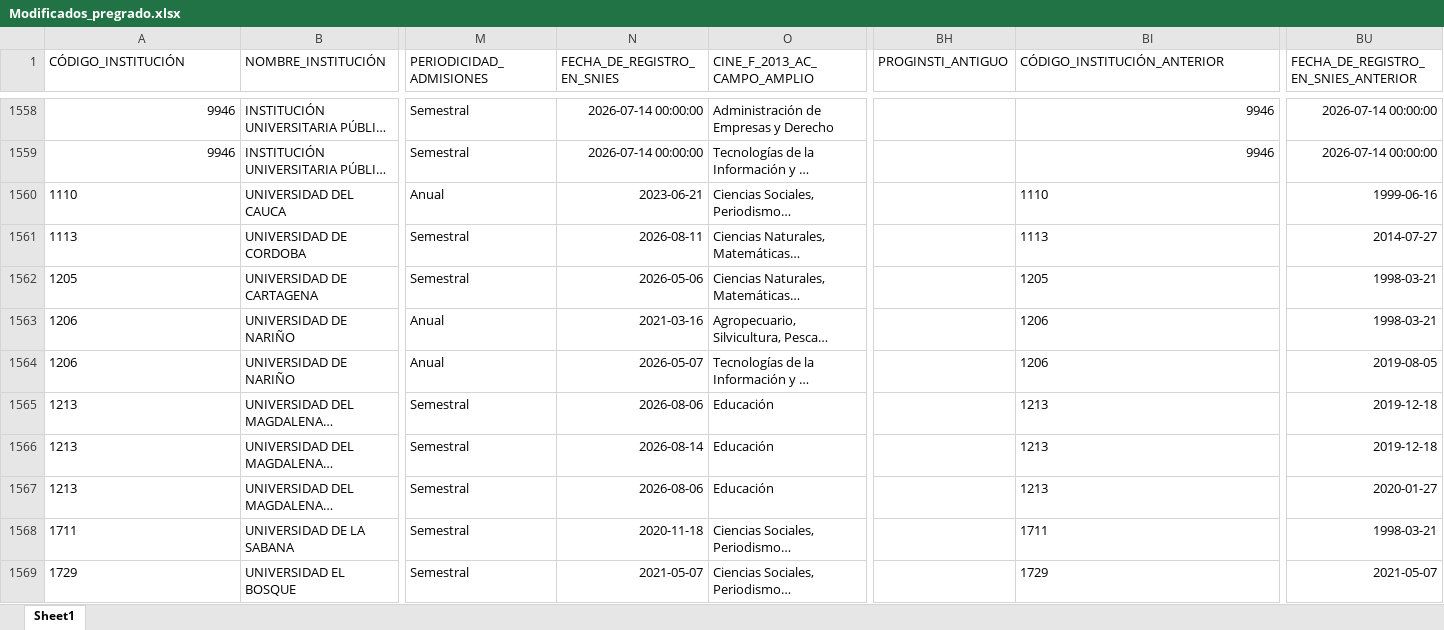
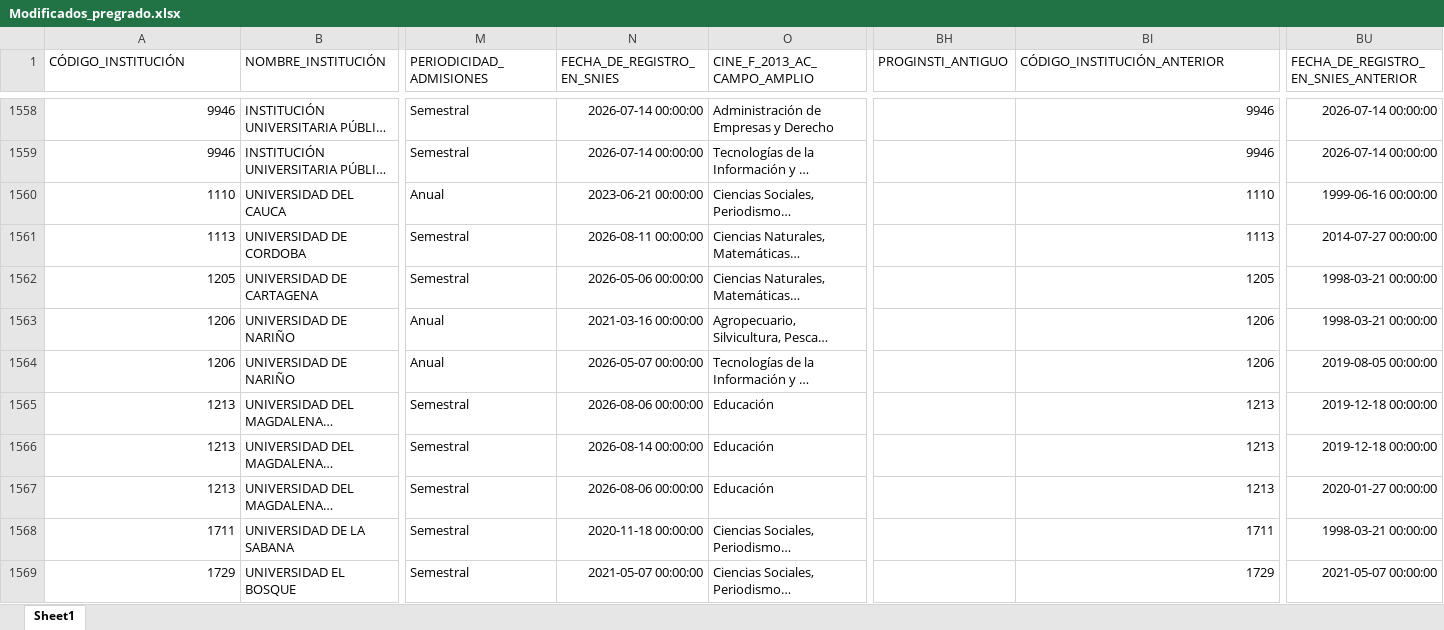
Before and after one commit to dirplaneacionun/snies_monitor, an Excel workbook: data/novedades/Modificados_pregrado.xlsx, sheet Sheet1, drawn as a sheet; only a part is shown, gaps mark what is left out; long unchanged cells end in …; values as stored, in another font and other column widths than the file's, no borders; the diff covers the shown part only; the diff names each change by its address in the sheet, - before the commit and + after, or states it on an @@ line.

Commit message:
Actualización SNIES y dashboard: 2026-09-15

```diff
--- a/data/novedades/Modificados_pregrado.xlsx (sheet Sheet1)
+++ b/data/novedades/Modificados_pregrado.xlsx (sheet Sheet1)
-A1560:A1569 alignment: left
+A1560:A1569 alignment: right
-N1560 (FECHA_DE_REGISTRO_EN_SNIES): 2023-06-21
+N1560 (FECHA_DE_REGISTRO_EN_SNIES): 2023-06-21 00:00:00
-BI1560:BI1569 alignment: left
+BI1560:BI1569 alignment: right
-BU1560: 1999-06-16
+BU1560: 1999-06-16 00:00:00
-N1561 (FECHA_DE_REGISTRO_EN_SNIES): 2026-08-11
+N1561 (FECHA_DE_REGISTRO_EN_SNIES): 2026-08-11 00:00:00
-BU1561: 2014-07-27
+BU1561: 2014-07-27 00:00:00
-N1562 (FECHA_DE_REGISTRO_EN_SNIES): 2026-05-06
+N1562 (FECHA_DE_REGISTRO_EN_SNIES): 2026-05-06 00:00:00
-BU1562:BU1563: 1998-03-21
+BU1562:BU1563: 1998-03-21 00:00:00
-N1563 (FECHA_DE_REGISTRO_EN_SNIES): 2021-03-16
+N1563 (FECHA_DE_REGISTRO_EN_SNIES): 2021-03-16 00:00:00
-N1564 (FECHA_DE_REGISTRO_EN_SNIES): 2026-05-07
+N1564 (FECHA_DE_REGISTRO_EN_SNIES): 2026-05-07 00:00:00
-BU1564: 2019-08-05
+BU1564: 2019-08-05 00:00:00
-N1565 (FECHA_DE_REGISTRO_EN_SNIES): 2026-08-06
+N1565 (FECHA_DE_REGISTRO_EN_SNIES): 2026-08-06 00:00:00
-BU1565:BU1566: 2019-12-18
+BU1565:BU1566: 2019-12-18 00:00:00
-N1566 (FECHA_DE_REGISTRO_EN_SNIES): 2026-08-14
+N1566 (FECHA_DE_REGISTRO_EN_SNIES): 2026-08-14 00:00:00
-N1567 (FECHA_DE_REGISTRO_EN_SNIES): 2026-08-06
+N1567 (FECHA_DE_REGISTRO_EN_SNIES): 2026-08-06 00:00:00
-BU1567: 2020-01-27
+BU1567: 2020-01-27 00:00:00
-N1568 (FECHA_DE_REGISTRO_EN_SNIES): 2020-11-18
+N1568 (FECHA_DE_REGISTRO_EN_SNIES): 2020-11-18 00:00:00
-BU1568: 1998-03-21
+BU1568: 1998-03-21 00:00:00
-N1569 (FECHA_DE_REGISTRO_EN_SNIES): 2021-05-07
+N1569 (FECHA_DE_REGISTRO_EN_SNIES): 2021-05-07 00:00:00
-BU1569: 2021-05-07
+BU1569: 2021-05-07 00:00:00
```
Also changed, not shown: 9 added rows, 6 edited cells and cell formats elsewhere in this sheet, data/novedades/Inactivos_pregrado.xlsx, data/novedades/Nuevos_pregrado.xlsx, 8 other files.
